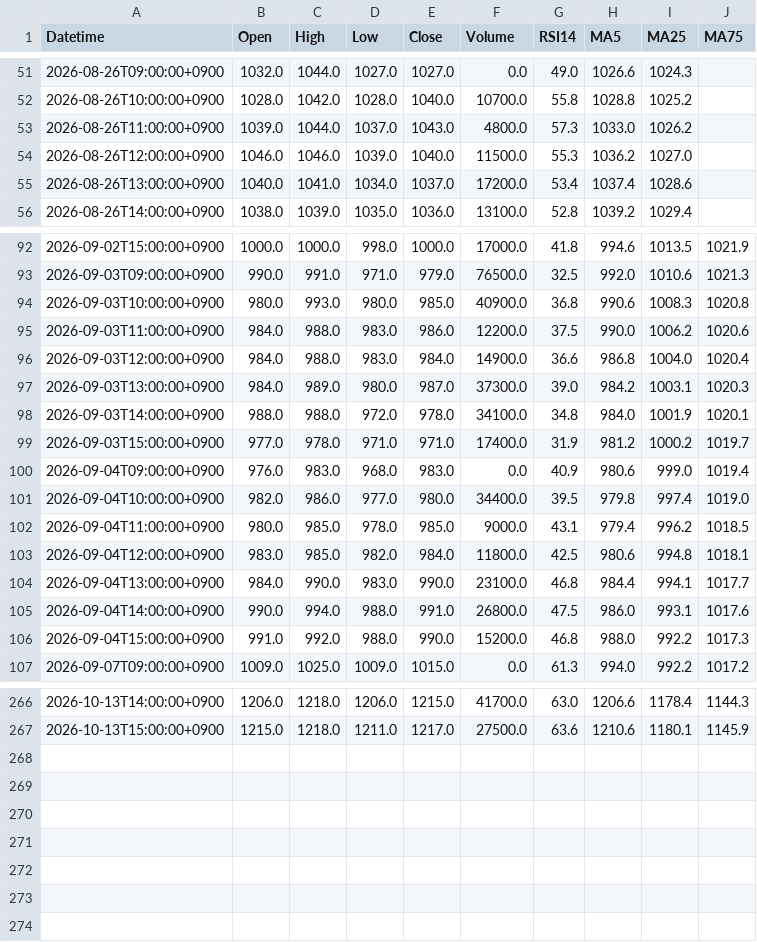
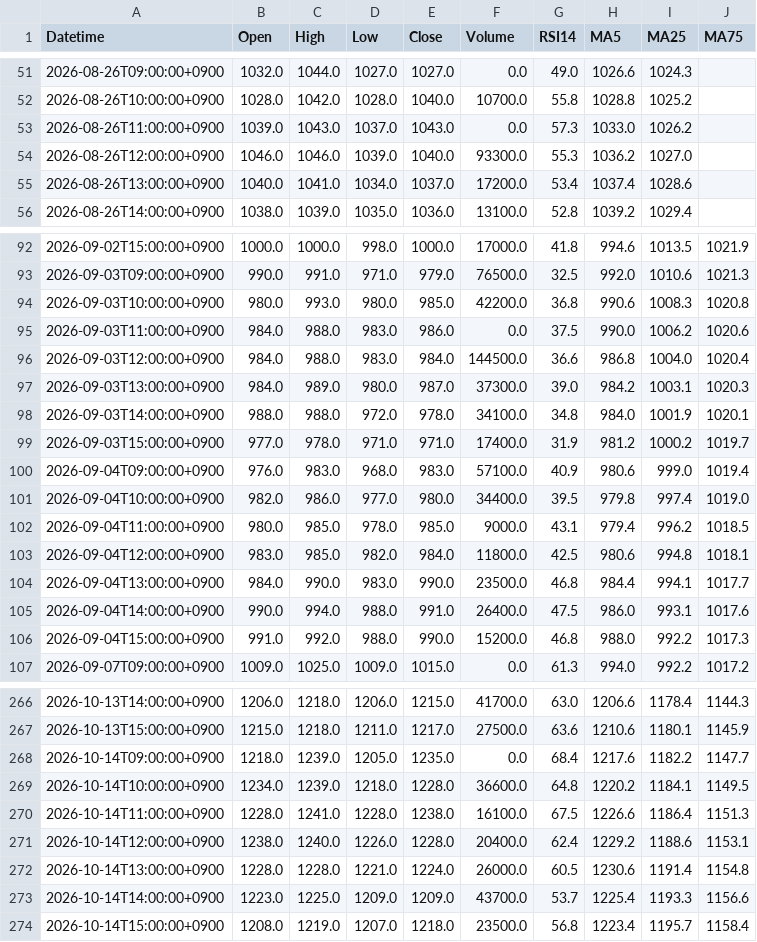
Before and after one commit to yamaccu/marketdata, a CSV file: data/6742_1h.csv, drawn as a sheet; only a part is shown, gaps mark what is left out; the diff covers the shown part only.

```diff
--- a/data/6742_1h.csv
+++ b/data/6742_1h.csv
@@ -52,4 +52,4 @@ Datetime,Open,High,Low,Close,Volume,RSI14,MA5,MA25,MA75
 2026-08-26T10:00:00+0900,1028.0,1042.0,1028.0,1040.0,10700.0,55.8,1028.8,1025.2,
-2026-08-26T11:00:00+0900,1039.0,1044.0,1037.0,1043.0,4800.0,57.3,1033.0,1026.2,
-2026-08-26T12:00:00+0900,1046.0,1046.0,1039.0,1040.0,11500.0,55.3,1036.2,1027.0,
+2026-08-26T11:00:00+0900,1039.0,1043.0,1037.0,1043.0,0.0,57.3,1033.0,1026.2,
+2026-08-26T12:00:00+0900,1046.0,1046.0,1039.0,1040.0,93300.0,55.3,1036.2,1027.0,
 2026-08-26T13:00:00+0900,1040.0,1041.0,1034.0,1037.0,17200.0,53.4,1037.4,1028.6,
@@ -93,5 +93,5 @@ Datetime,Open,High,Low,Close,Volume,RSI14,MA5,MA25,MA75
 2026-09-03T09:00:00+0900,990.0,991.0,971.0,979.0,76500.0,32.5,992.0,1010.6,1021.3
-2026-09-03T10:00:00+0900,980.0,993.0,980.0,985.0,40900.0,36.8,990.6,1008.3,1020.8
-2026-09-03T11:00:00+0900,984.0,988.0,983.0,986.0,12200.0,37.5,990.0,1006.2,1020.6
-2026-09-03T12:00:00+0900,984.0,988.0,983.0,984.0,14900.0,36.6,986.8,1004.0,1020.4
+2026-09-03T10:00:00+0900,980.0,993.0,980.0,985.0,42200.0,36.8,990.6,1008.3,1020.8
+2026-09-03T11:00:00+0900,984.0,988.0,983.0,986.0,0.0,37.5,990.0,1006.2,1020.6
+2026-09-03T12:00:00+0900,984.0,988.0,983.0,984.0,144500.0,36.6,986.8,1004.0,1020.4
 2026-09-03T13:00:00+0900,984.0,989.0,980.0,987.0,37300.0,39.0,984.2,1003.1,1020.3
@@ -99,3 +99,3 @@ Datetime,Open,High,Low,Close,Volume,RSI14,MA5,MA25,MA75
 2026-09-03T15:00:00+0900,977.0,978.0,971.0,971.0,17400.0,31.9,981.2,1000.2,1019.7
-2026-09-04T09:00:00+0900,976.0,983.0,968.0,983.0,0.0,40.9,980.6,999.0,1019.4
+2026-09-04T09:00:00+0900,976.0,983.0,968.0,983.0,57100.0,40.9,980.6,999.0,1019.4
 2026-09-04T10:00:00+0900,982.0,986.0,977.0,980.0,34400.0,39.5,979.8,997.4,1019.0
@@ -103,4 +103,4 @@ Datetime,Open,High,Low,Close,Volume,RSI14,MA5,MA25,MA75
 2026-09-04T12:00:00+0900,983.0,985.0,982.0,984.0,11800.0,42.5,980.6,994.8,1018.1
-2026-09-04T13:00:00+0900,984.0,990.0,983.0,990.0,23100.0,46.8,984.4,994.1,1017.7
-2026-09-04T14:00:00+0900,990.0,994.0,988.0,991.0,26800.0,47.5,986.0,993.1,1017.6
+2026-09-04T13:00:00+0900,984.0,990.0,983.0,990.0,23500.0,46.8,984.4,994.1,1017.7
+2026-09-04T14:00:00+0900,990.0,994.0,988.0,991.0,26400.0,47.5,986.0,993.1,1017.6
 2026-09-04T15:00:00+0900,991.0,992.0,988.0,990.0,15200.0,46.8,988.0,992.2,1017.3
@@ -267 +267,8 @@ Datetime,Open,High,Low,Close,Volume,RSI14,MA5,MA25,MA75
 2026-10-13T15:00:00+0900,1215.0,1218.0,1211.0,1217.0,27500.0,63.6,1210.6,1180.1,1145.9
+2026-10-14T09:00:00+0900,1218.0,1239.0,1205.0,1235.0,0.0,68.4,1217.6,1182.2,1147.7
+2026-10-14T10:00:00+0900,1234.0,1239.0,1218.0,1228.0,36600.0,64.8,1220.2,1184.1,1149.5
+2026-10-14T11:00:00+0900,1228.0,1241.0,1228.0,1238.0,16100.0,67.5,1226.6,1186.4,1151.3
+2026-10-14T12:00:00+0900,1238.0,1240.0,1226.0,1228.0,20400.0,62.4,1229.2,1188.6,1153.1
+2026-10-14T13:00:00+0900,1228.0,1228.0,1221.0,1224.0,26000.0,60.5,1230.6,1191.4,1154.8
+2026-10-14T14:00:00+0900,1223.0,1225.0,1209.0,1209.0,43700.0,53.7,1225.4,1193.3,1156.6
+2026-10-14T15:00:00+0900,1208.0,1219.0,1207.0,1218.0,23500.0,56.8,1223.4,1195.7,1158.4
```
Also changed, not shown: 24 edited cells elsewhere in this file, data/8103_1h.csv, data/9658_1h.csv, 27 other files.
